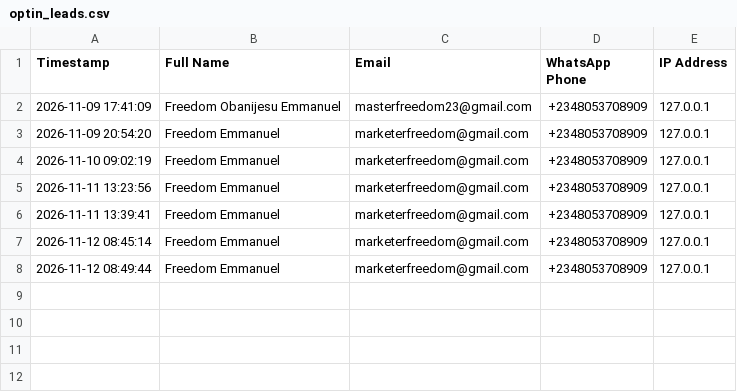
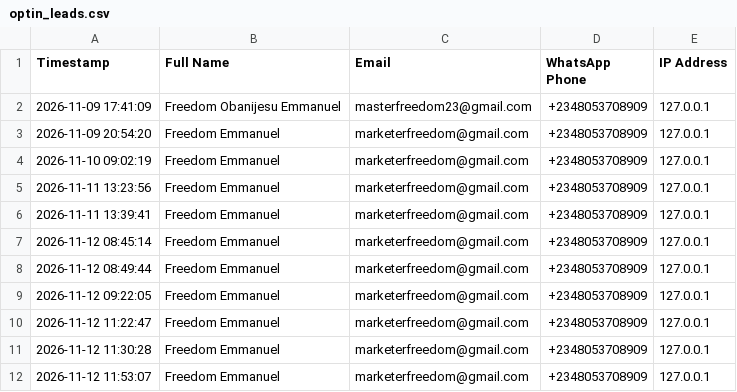
Before and after one commit to Freedomoba/newton-academy, a CSV file: data/optin_leads.csv, drawn as a sheet; the diff names each change by its address in the sheet, - before the commit and + after, or states it on an @@ line.

```diff
--- a/data/optin_leads.csv
+++ b/data/optin_leads.csv
+row 9: 2026-11-12 09:22:05 | Freedom Emmanuel | marketerfreedom@gmail.com | +2348053708909 | 127.0.0.1
+row 10: 2026-11-12 11:22:47 | Freedom Emmanuel | marketerfreedom@gmail.com | +2348053708909 | 127.0.0.1
+row 11: 2026-11-12 11:30:28 | Freedom Emmanuel | marketerfreedom@gmail.com | +2348053708909 | 127.0.0.1
+row 12: 2026-11-12 11:53:07 | Freedom Emmanuel | marketerfreedom@gmail.com | +2348053708909 | 127.0.0.1
```
Also changed, not shown: data/scholarship_applications.csv, 33 other files.
